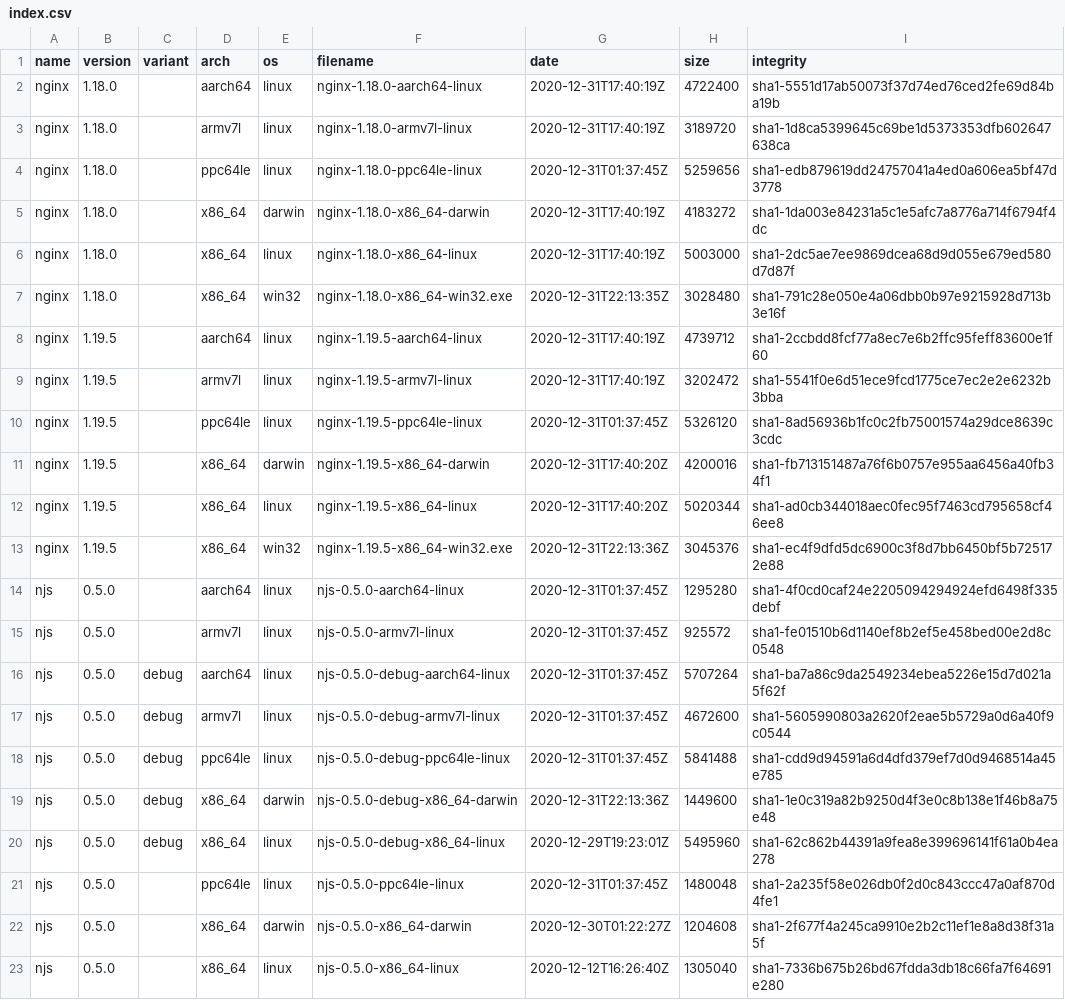
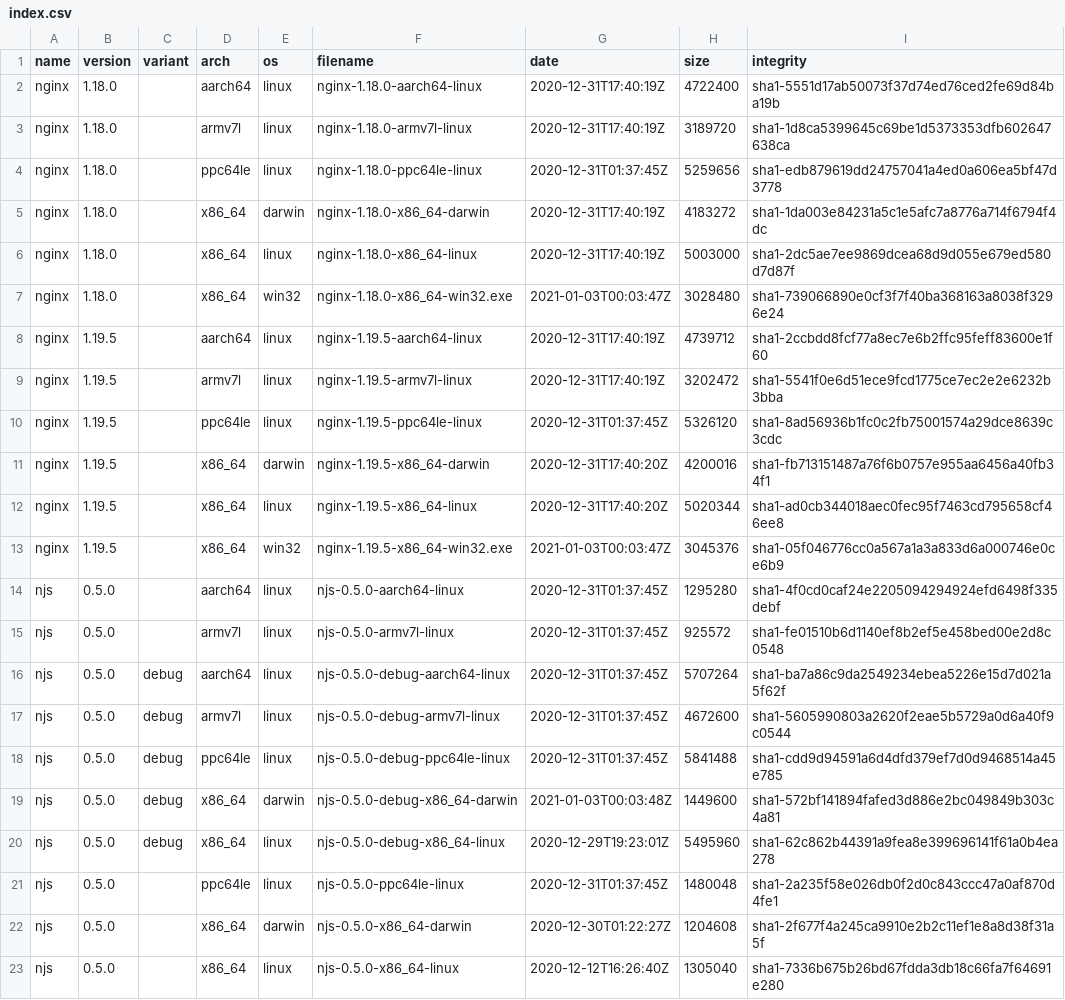
Before and after one commit to jirutka/nginx-binaries, a CSV file: index.csv, drawn as a sheet.

```diff
--- a/index.csv
+++ b/index.csv
@@ -6,3 +6,3 @@ nginx,1.18.0,,x86_64,darwin,nginx-1.18.0-x86_64-darwin,2020-12-31T17:40:19Z,4183
 nginx,1.18.0,,x86_64,linux,nginx-1.18.0-x86_64-linux,2020-12-31T17:40:19Z,5003000,sha1-2dc5ae7ee9869dcea68d9d055e679ed580d7d87f
-nginx,1.18.0,,x86_64,win32,nginx-1.18.0-x86_64-win32.exe,2020-12-31T22:13:35Z,3028480,sha1-791c28e050e4a06dbb0b97e9215928d713b3e16f
+nginx,1.18.0,,x86_64,win32,nginx-1.18.0-x86_64-win32.exe,2021-01-03T00:03:47Z,3028480,sha1-739066890e0cf3f7f40ba368163a8038f3296e24
 nginx,1.19.5,,aarch64,linux,nginx-1.19.5-aarch64-linux,2020-12-31T17:40:19Z,4739712,sha1-2ccbdd8fcf77a8ec7e6b2ffc95feff83600e1f60
@@ -12,3 +12,3 @@ nginx,1.19.5,,x86_64,darwin,nginx-1.19.5-x86_64-darwin,2020-12-31T17:40:20Z,4200
 nginx,1.19.5,,x86_64,linux,nginx-1.19.5-x86_64-linux,2020-12-31T17:40:20Z,5020344,sha1-ad0cb344018aec0fec95f7463cd795658cf46ee8
-nginx,1.19.5,,x86_64,win32,nginx-1.19.5-x86_64-win32.exe,2020-12-31T22:13:36Z,3045376,sha1-ec4f9dfd5dc6900c3f8d7bb6450bf5b725172e88
+nginx,1.19.5,,x86_64,win32,nginx-1.19.5-x86_64-win32.exe,2021-01-03T00:03:47Z,3045376,sha1-05f046776cc0a567a1a3a833d6a000746e0ce6b9
 njs,0.5.0,,aarch64,linux,njs-0.5.0-aarch64-linux,2020-12-31T01:37:45Z,1295280,sha1-4f0cd0caf24e2205094294924efd6498f335debf
@@ -18,3 +18,3 @@ njs,0.5.0,debug,armv7l,linux,njs-0.5.0-debug-armv7l-linux,2020-12-31T01:37:45Z,4
 njs,0.5.0,debug,ppc64le,linux,njs-0.5.0-debug-ppc64le-linux,2020-12-31T01:37:45Z,5841488,sha1-cdd9d94591a6d4dfd379ef7d0d9468514a45e785
-njs,0.5.0,debug,x86_64,darwin,njs-0.5.0-debug-x86_64-darwin,2020-12-31T22:13:36Z,1449600,sha1-1e0c319a82b9250d4f3e0c8b138e1f46b8a75e48
+njs,0.5.0,debug,x86_64,darwin,njs-0.5.0-debug-x86_64-darwin,2021-01-03T00:03:48Z,1449600,sha1-572bf141894fafed3d886e2bc049849b303c4a81
 njs,0.5.0,debug,x86_64,linux,njs-0.5.0-debug-x86_64-linux,2020-12-29T19:23:01Z,5495960,sha1-62c862b44391a9fea8e399696141f61a0b4ea278
```
Also changed, not shown: 7 other files.
